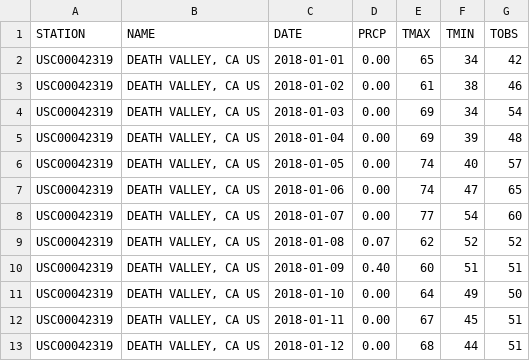
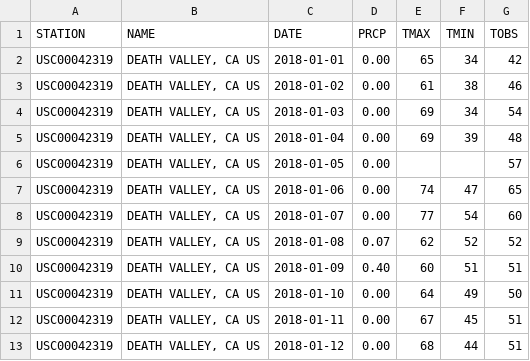
Before and after one commit to Njoro90260/data-visualization, a CSV file: data/death_valley_2018_simple.csv, drawn as a sheet; only a part is shown.

Commit message:
handle missing data.

```diff
--- a/data/death_valley_2018_simple.csv
+++ b/data/death_valley_2018_simple.csv
@@ -5,3 +5,3 @@
 "USC00042319","DEATH VALLEY, CA US","2018-01-04","0.00","69","39","48"
-"USC00042319","DEATH VALLEY, CA US","2018-01-05","0.00","74","40","57"
+"USC00042319","DEATH VALLEY, CA US","2018-01-05","0.00","","","57"
 "USC00042319","DEATH VALLEY, CA US","2018-01-06","0.00","74","47","65"
```
Also changed, not shown: 2 other files.
